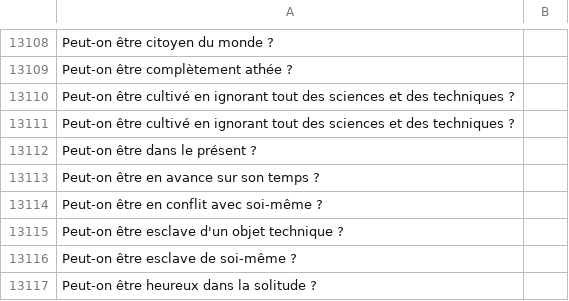
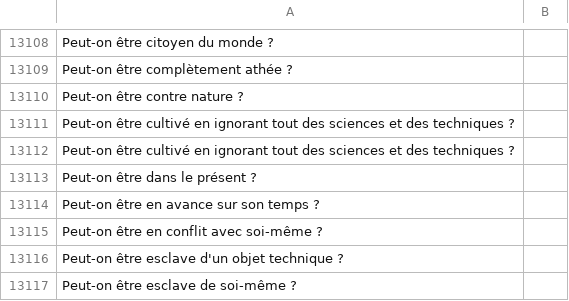
Before and after one commit to eyssette/sujets-philosophie, a TSV file: data/sujets-vrac.tsv, drawn as a sheet; only a part is shown, gaps mark what is left out; the shorter side is filled out with more unchanged rows; the diff names each change by its address in the sheet, - before the commit and + after, or states it on an @@ line.

Commit message:
Update sujets-vrac.tsv

```diff
--- a/data/sujets-vrac.tsv
+++ b/data/sujets-vrac.tsv
+row 13110: Peut-on être contre nature ?
```
